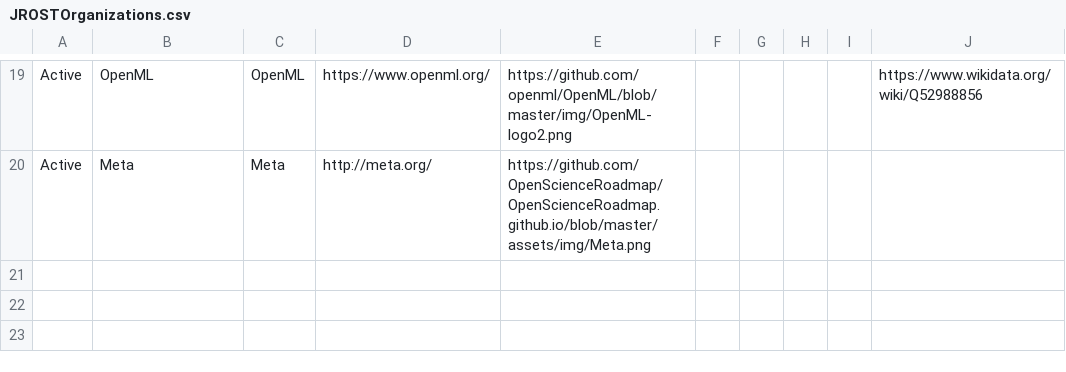
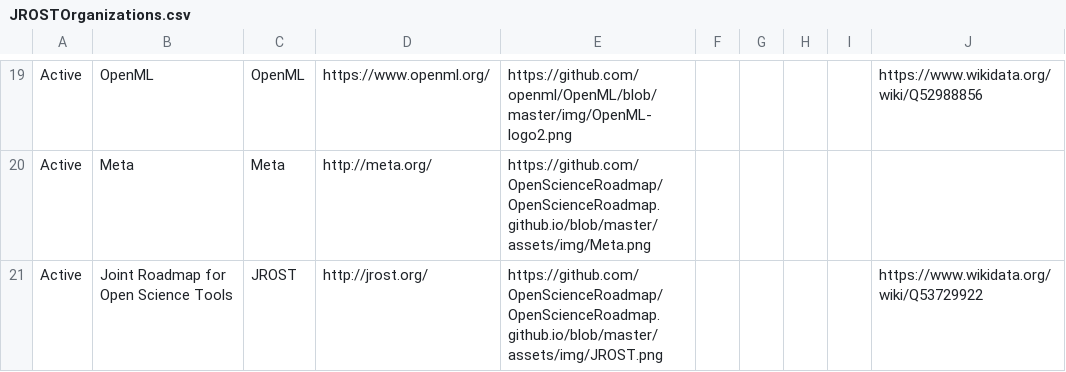
Before and after one commit to OpenScienceRoadmap/jrost, a CSV file: JROSTOrganizations.csv, drawn as a sheet; only a part is shown, gaps mark what is left out.

Commit message:
adding JROST

```diff
--- a/JROSTOrganizations.csv
+++ b/JROSTOrganizations.csv
@@ -20 +20,2 @@ Active,OpenML,OpenML,https://www.openml.org/,https://github.com/openml/OpenML/bl
 Active,Meta,Meta,http://meta.org/,https://github.com/OpenScienceRoadmap/OpenScienceRoadmap.github.io/blob/master/assets/img/Meta.png,,,,,
+Active,Joint Roadmap for Open Science Tools,JROST,http://jrost.org/,https://github.com/OpenScienceRoadmap/OpenScienceRoadmap.github.io/blob/master/assets/img/JROST.png,,,,,https://www.wikidata.org/wiki/Q53729922
```
